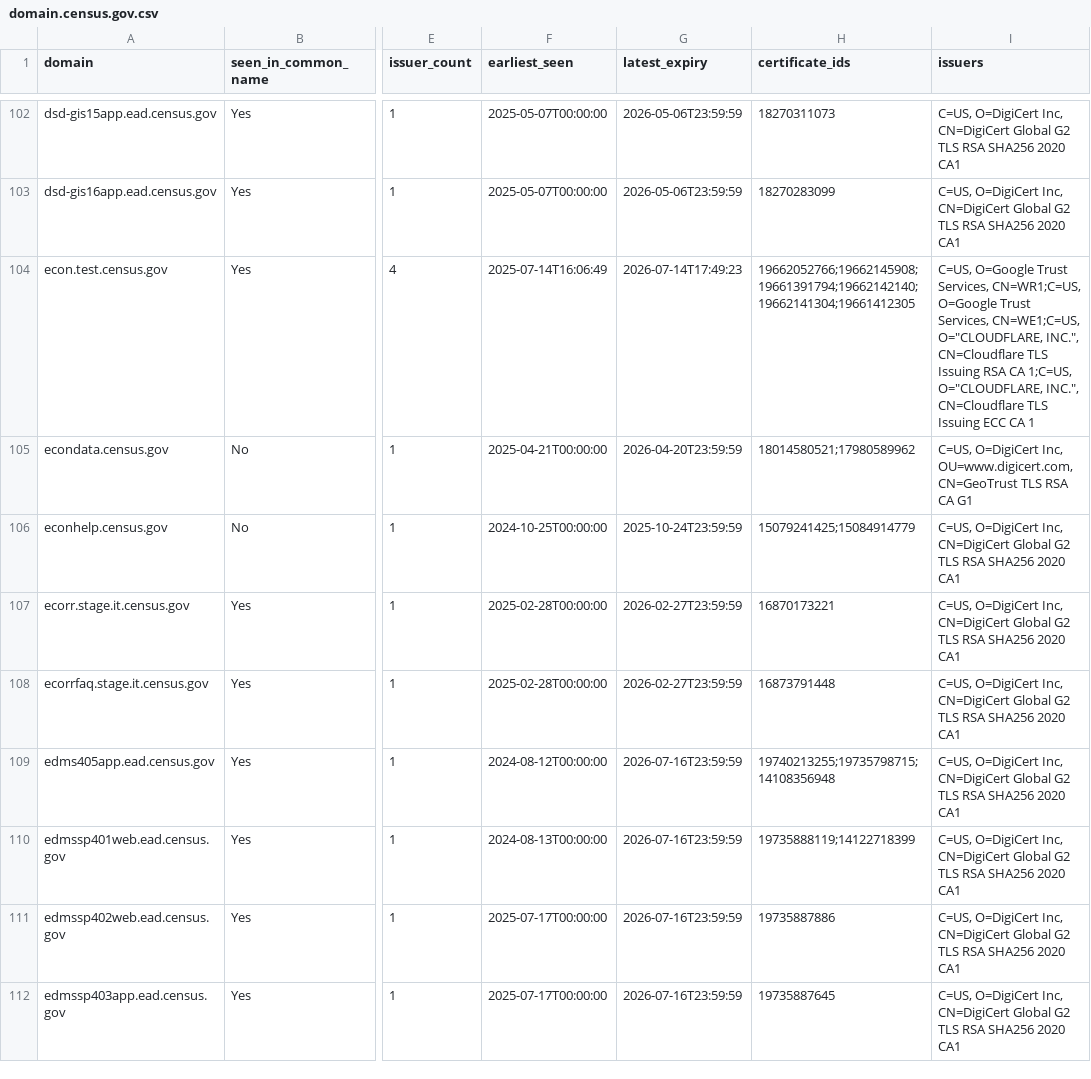
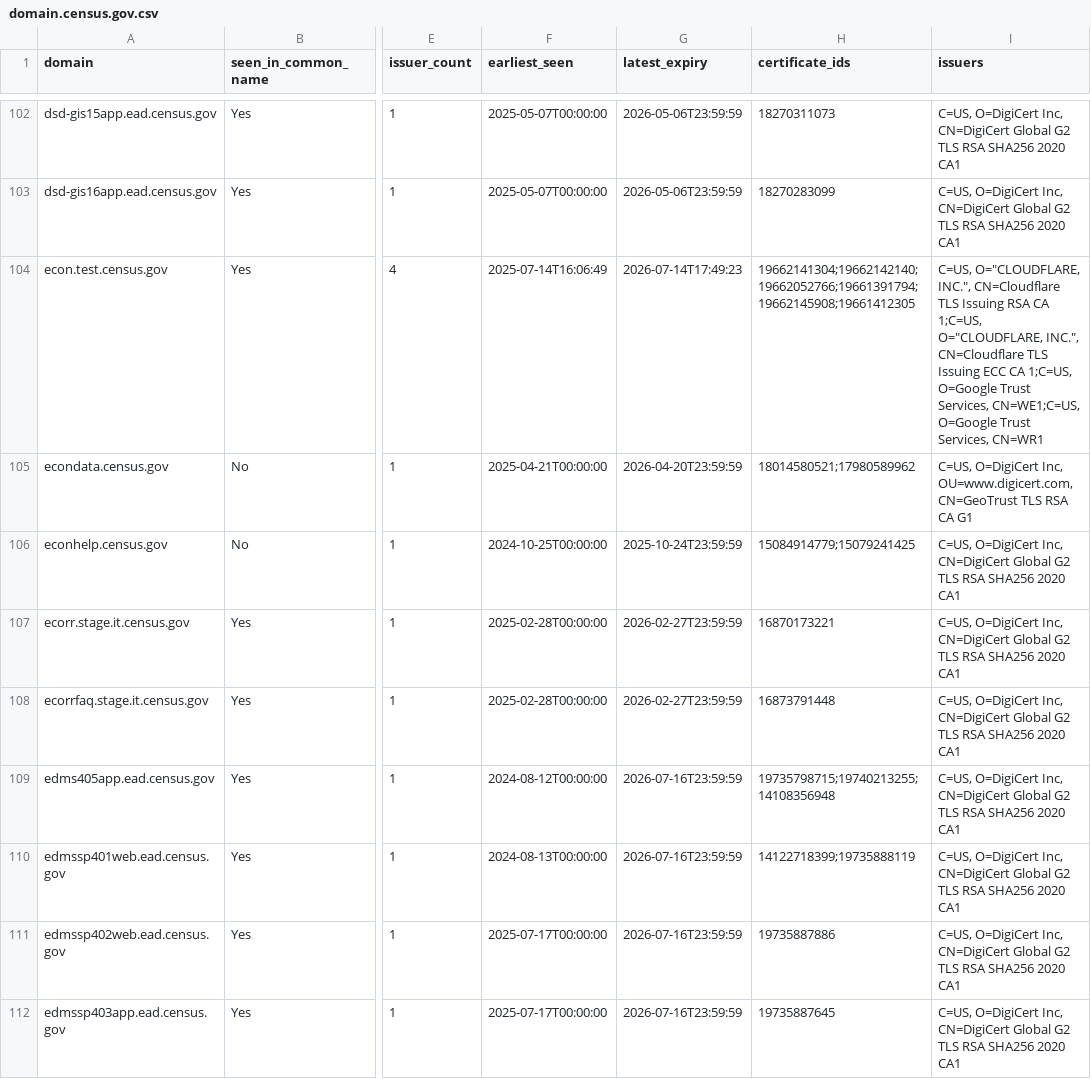
Before and after one commit to fartbagxp/gov-domains, a CSV file: data/csv/domain.census.gov.csv, drawn as a sheet; only a part is shown, gaps mark what is left out; the diff covers the shown part only; the diff names each change by its address in the sheet, - before the commit and + after, or states it on an @@ line.

```diff
--- a/data/csv/domain.census.gov.csv
+++ b/data/csv/domain.census.gov.csv
-H104 (certificate_ids): 19662052766;19662145908;19661391794;19662142140;19662141304;19661412305
+H104 (certificate_ids): 19662141304;19662142140;19662052766;19661391794;19662145908;19661412305
-I104 (issuers): C=US, O=Google Trust Services, CN=WR1;C=US, O=Google Trust Services, CN=WE1;C=US, O="CLOUDFLARE, INC.", CN=Cloudflare TLS Issuing RSA CA 1;C=US, O="CLOUDFLARE, INC.", CN=Cloudflare TLS Issuing ECC CA 1
+I104 (issuers): C=US, O="CLOUDFLARE, INC.", CN=Cloudflare TLS Issuing RSA CA 1;C=US, O="CLOUDFLARE, INC.", CN=Cloudflare TLS Issuing ECC CA 1;C=US, O=Google Trust Services, CN=WE1;C=US, O=Google Trust Services, CN=WR1
-H106 (certificate_ids): 15079241425;15084914779
+H106 (certificate_ids): 15084914779;15079241425
-H109 (certificate_ids): 19740213255;19735798715;14108356948
+H109 (certificate_ids): 19735798715;19740213255;14108356948
-H110 (certificate_ids): 19735888119;14122718399
+H110 (certificate_ids): 14122718399;19735888119
```
Also changed, not shown: 96 edited cells elsewhere in this file, data/csv/domain.dhs.gov.csv, data/csv/domain.faa.gov.csv, 20 other files.
